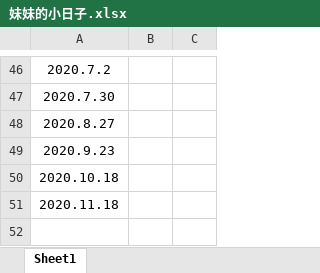
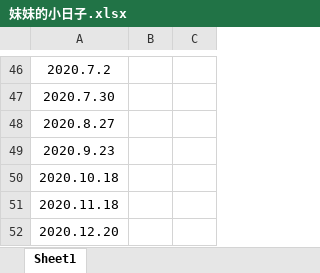
Before and after one commit to kevinzhang0216/kevinzhang0216.github.io, an Excel workbook: img/bodyhealth/妹妹的小日子.xlsx, sheet Sheet1, drawn as a sheet; only a part is shown, gaps mark what is left out; values as stored, in another font and other column widths than the file's, no borders; the diff names each change by its address in the sheet, - before the commit and + after, or states it on an @@ line.

Commit message:
add data

```diff
--- a/img/bodyhealth/妹妹的小日子.xlsx (sheet Sheet1)
+++ b/img/bodyhealth/妹妹的小日子.xlsx (sheet Sheet1)
+row 52: 2020.12.20
```
Also changed, not shown: 1 other file.
